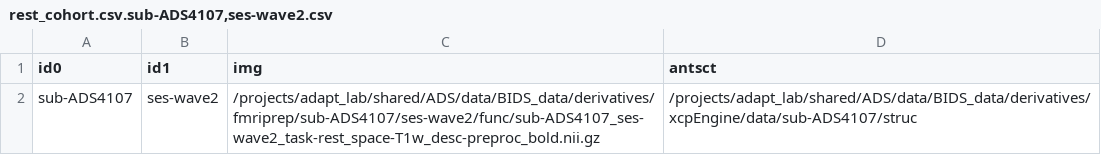
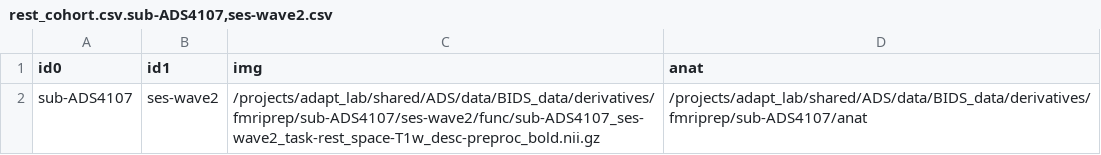
Before and after one commit to uo-adapt/ADS_Scripts, a CSV file: rsfMRI/xcpEngine/rest_cohort.csv.sub-ADS4107,ses-wave2.csv, drawn as a sheet.

```diff
--- a/rsfMRI/xcpEngine/rest_cohort.csv.sub-ADS4107,ses-wave2.csv
+++ b/rsfMRI/xcpEngine/rest_cohort.csv.sub-ADS4107,ses-wave2.csv
@@ -1,2 +1,2 @@
-id0,id1,img,antsct
-sub-ADS4107,ses-wave2,/projects/adapt_lab/shared/ADS/data/BIDS_data/derivatives/fmriprep/sub-ADS4107/ses-wave2/func/sub-ADS4107_ses-wave2_task-rest_space-T1w_desc-preproc_bold.nii.gz,/projects/adapt_lab/shared/ADS/data/BIDS_data/derivatives/xcpEngine/data/sub-ADS4107/struc
+id0,id1,img,anat
+sub-ADS4107,ses-wave2,/projects/adapt_lab/shared/ADS/data/BIDS_data/derivatives/fmriprep/sub-ADS4107/ses-wave2/func/sub-ADS4107_ses-wave2_task-rest_space-T1w_desc-preproc_bold.nii.gz,/projects/adapt_lab/shared/ADS/data/BIDS_data/derivatives/fmriprep/sub-ADS4107/anat
```
Also changed, not shown: rsfMRI/xcpEngine/rest_cohort.csv.sub-ADS1421,ses-wave2.csv, rsfMRI/xcpEngine/rest_cohort.csv.sub-ADS1421,ses-wave3.csv, 21 other files.
